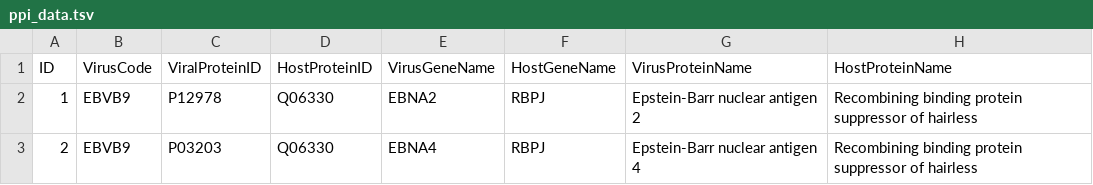
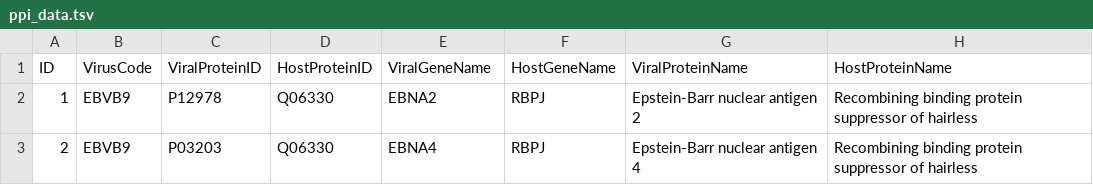
Before and after one commit to Frederick-abichahine/Oncovirus-Knowledge-Graph, a TSV file: data/ppi_data.tsv, drawn as a sheet; only a part is shown.

Commit message:
Fixing <> VirusProtein to ViralProtein for consistency

```diff
--- a/data/ppi_data.tsv
+++ b/data/ppi_data.tsv
@@ -1,2 +1,2 @@
-ID	VirusCode	ViralProteinID	HostProteinID	VirusGeneName	HostGeneName	VirusProteinName	HostProteinName
+ID	VirusCode	ViralProteinID	HostProteinID	ViralGeneName	HostGeneName	ViralProteinName	HostProteinName
 1	EBVB9	P12978	Q06330	EBNA2	RBPJ	Epstein-Barr nuclear antigen 2	Recombining binding protein suppressor of hairless
```
Also changed, not shown: data/viral_protein_data.tsv, 2 other files.
